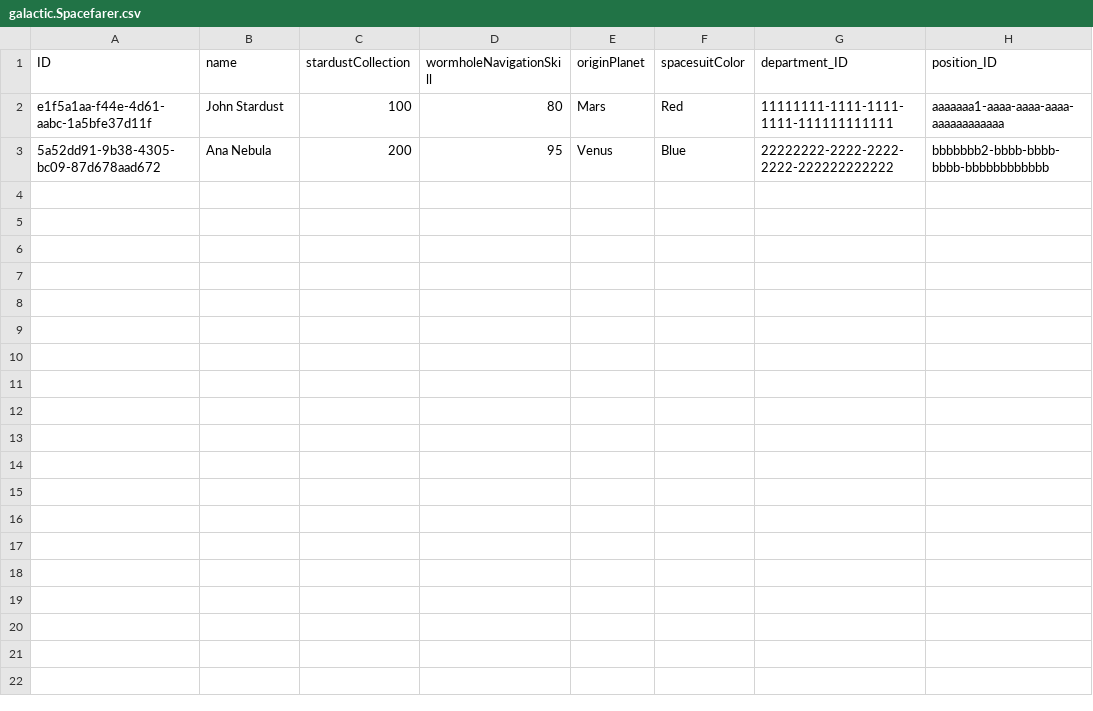
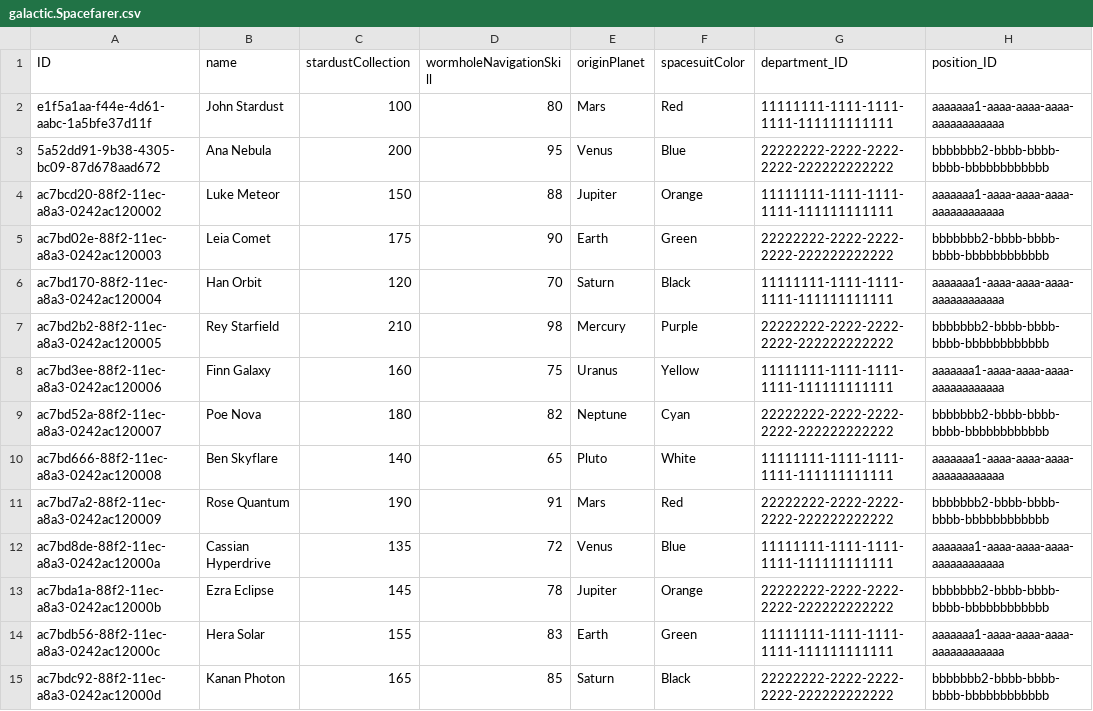
Before and after one commit to mfaizanakhtar/SAPverse, a CSV file: galactic-adventure-backend/db/data/galactic.Spacefarer.csv, drawn as a sheet.

```diff
--- a/galactic-adventure-backend/db/data/galactic.Spacefarer.csv
+++ b/galactic-adventure-backend/db/data/galactic.Spacefarer.csv
@@ -3 +3,13 @@ e1f5a1aa-f44e-4d61-aabc-1a5bfe37d11f,John Stardust,100,80,Mars,Red,11111111-1111
 5a52dd91-9b38-4305-bc09-87d678aad672,Ana Nebula,200,95,Venus,Blue,22222222-2222-2222-2222-222222222222,bbbbbbb2-bbbb-bbbb-bbbb-bbbbbbbbbbbb
+ac7bcd20-88f2-11ec-a8a3-0242ac120002,Luke Meteor,150,88,Jupiter,Orange,11111111-1111-1111-1111-111111111111,aaaaaaa1-aaaa-aaaa-aaaa-aaaaaaaaaaaa
+ac7bd02e-88f2-11ec-a8a3-0242ac120003,Leia Comet,175,90,Earth,Green,22222222-2222-2222-2222-222222222222,bbbbbbb2-bbbb-bbbb-bbbb-bbbbbbbbbbbb
+ac7bd170-88f2-11ec-a8a3-0242ac120004,Han Orbit,120,70,Saturn,Black,11111111-1111-1111-1111-111111111111,aaaaaaa1-aaaa-aaaa-aaaa-aaaaaaaaaaaa
+ac7bd2b2-88f2-11ec-a8a3-0242ac120005,Rey Starfield,210,98,Mercury,Purple,22222222-2222-2222-2222-222222222222,bbbbbbb2-bbbb-bbbb-bbbb-bbbbbbbbbbbb
+ac7bd3ee-88f2-11ec-a8a3-0242ac120006,Finn Galaxy,160,75,Uranus,Yellow,11111111-1111-1111-1111-111111111111,aaaaaaa1-aaaa-aaaa-aaaa-aaaaaaaaaaaa
+ac7bd52a-88f2-11ec-a8a3-0242ac120007,Poe Nova,180,82,Neptune,Cyan,22222222-2222-2222-2222-222222222222,bbbbbbb2-bbbb-bbbb-bbbb-bbbbbbbbbbbb
+ac7bd666-88f2-11ec-a8a3-0242ac120008,Ben Skyflare,140,65,Pluto,White,11111111-1111-1111-1111-111111111111,aaaaaaa1-aaaa-aaaa-aaaa-aaaaaaaaaaaa
+ac7bd7a2-88f2-11ec-a8a3-0242ac120009,Rose Quantum,190,91,Mars,Red,22222222-2222-2222-2222-222222222222,bbbbbbb2-bbbb-bbbb-bbbb-bbbbbbbbbbbb
+ac7bd8de-88f2-11ec-a8a3-0242ac12000a,Cassian Hyperdrive,135,72,Venus,Blue,11111111-1111-1111-1111-111111111111,aaaaaaa1-aaaa-aaaa-aaaa-aaaaaaaaaaaa
+ac7bda1a-88f2-11ec-a8a3-0242ac12000b,Ezra Eclipse,145,78,Jupiter,Orange,22222222-2222-2222-2222-222222222222,bbbbbbb2-bbbb-bbbb-bbbb-bbbbbbbbbbbb
+ac7bdb56-88f2-11ec-a8a3-0242ac12000c,Hera Solar,155,83,Earth,Green,11111111-1111-1111-1111-111111111111,aaaaaaa1-aaaa-aaaa-aaaa-aaaaaaaaaaaa
+ac7bdc92-88f2-11ec-a8a3-0242ac12000d,Kanan Photon,165,85,Saturn,Black,22222222-2222-2222-2222-222222222222,bbbbbbb2-bbbb-bbbb-bbbb-bbbbbbbbbbbb
```
Also changed, not shown: 9 other files.
